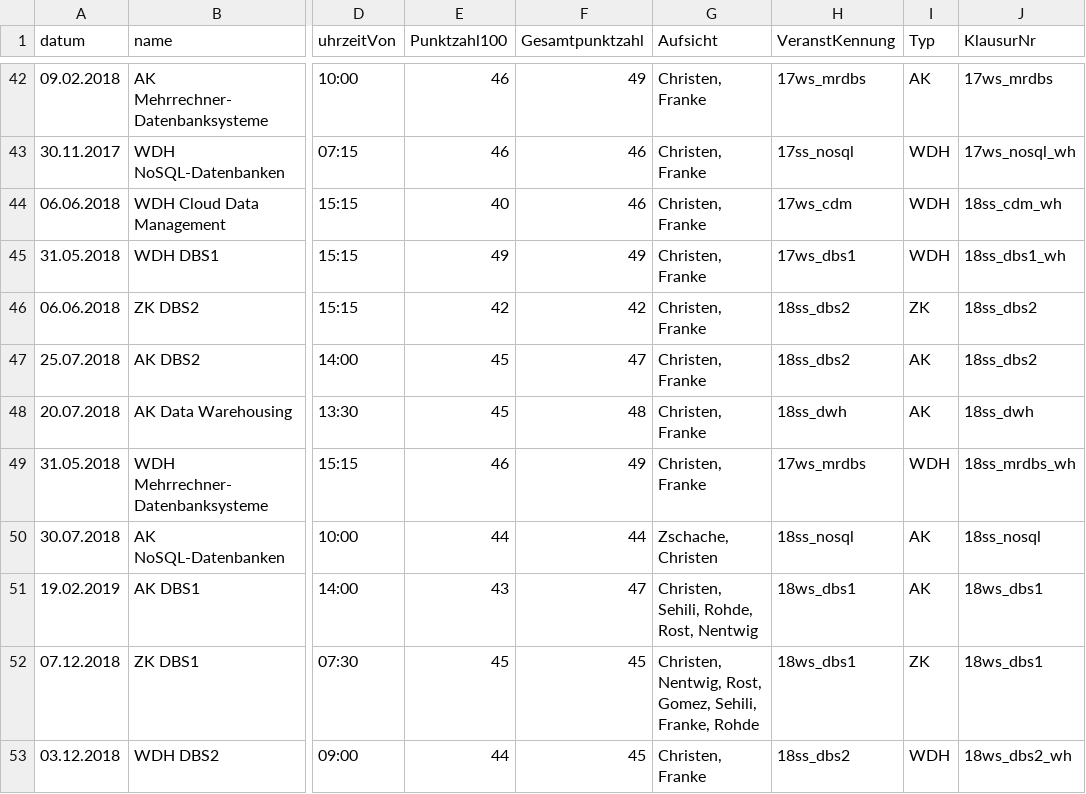
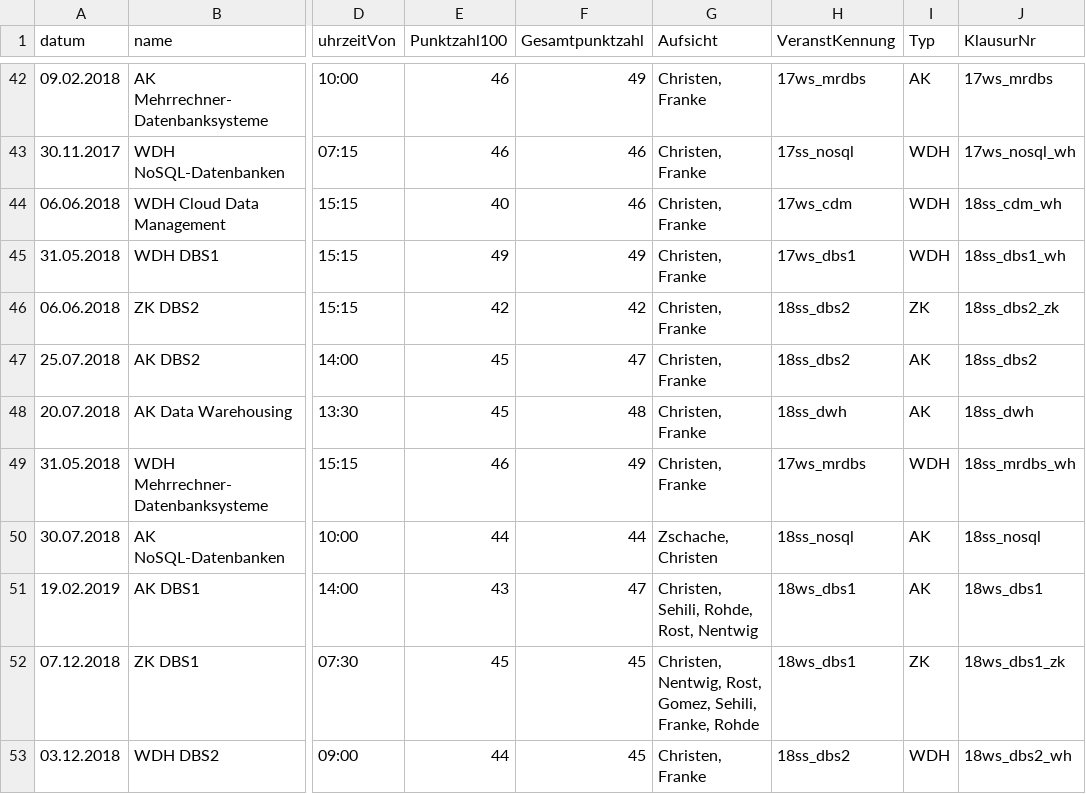
Before and after one commit to felixfoertsch/DB-Praktikum, a CSV file: 3-Java-Anwendung/src/main/resources/db/import/klausuren.csv, drawn as a sheet; only a part is shown, gaps mark what is left out; the diff covers the shown part only; the diff names each change by its address in the sheet, - before the commit and + after, or states it on an @@ line.

```diff
--- a/3-Java-Anwendung/src/main/resources/db/import/klausuren.csv
+++ b/3-Java-Anwendung/src/main/resources/db/import/klausuren.csv
-J46 (KlausurNr): 18ss_dbs2
+J46 (KlausurNr): 18ss_dbs2_zk
-J52 (KlausurNr): 18ws_dbs1
+J52 (KlausurNr): 18ws_dbs1_zk
```
Also changed, not shown: 6 edited cells elsewhere in this file.
